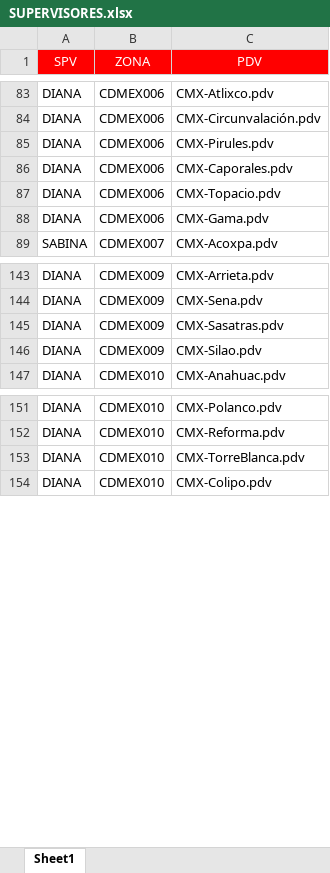
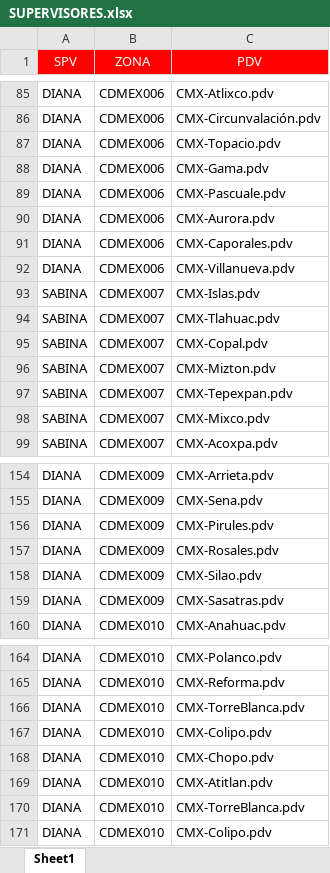
Before and after one commit to SebastianGR-FC/automated-reporting-portal, an Excel workbook: SUPERVISORES.xlsx, sheet Sheet1, drawn as a sheet; only a part is shown, gaps mark what is left out; values as stored, in another font and other column widths than the file's, no borders; conditional formats not drawn; removed rows and columns are numbered as before the commit, all else as after; the diff covers the shown part only; the diff names each change by its address in the sheet, - before the commit and + after, or states it on an @@ line.

```diff
--- a/SUPERVISORES.xlsx (sheet Sheet1)
+++ b/SUPERVISORES.xlsx (sheet Sheet1)
-row 85: DIANA | CDMEX006 | CMX-Pirules.pdv
+row 89: DIANA | CDMEX006 | CMX-Pascuale.pdv
+row 90: DIANA | CDMEX006 | CMX-Aurora.pdv
@@ row 86 moved to row 91: DIANA @@
+row 92: DIANA | CDMEX006 | CMX-Villanueva.pdv
+row 93: SABINA | CDMEX007 | CMX-Islas.pdv
+row 94: SABINA | CDMEX007 | CMX-Tlahuac.pdv
+row 95: SABINA | CDMEX007 | CMX-Copal.pdv
+row 96: SABINA | CDMEX007 | CMX-Mizton.pdv
@@ row 116 moved to row 97: SABINA @@
+row 98: SABINA | CDMEX007 | CMX-Mixco.pdv
+row 156: DIANA | CDMEX009 | CMX-Pirules.pdv
+row 157: DIANA | CDMEX009 | CMX-Rosales.pdv
@@ row 146 moved to row 158: DIANA @@
+row 166: DIANA | CDMEX010 | CMX-TorreBlanca.pdv
+row 167: DIANA | CDMEX010 | CMX-Colipo.pdv
+row 168: DIANA | CDMEX010 | CMX-Chopo.pdv
+row 169: DIANA | CDMEX010 | CMX-Atitlan.pdv
```
Also changed, not shown: 12 added rows, 8 removed rows, 7 moved rows and 18 edited cells elsewhere in this sheet, SUPERVISORES VISITAS.xlsx.
